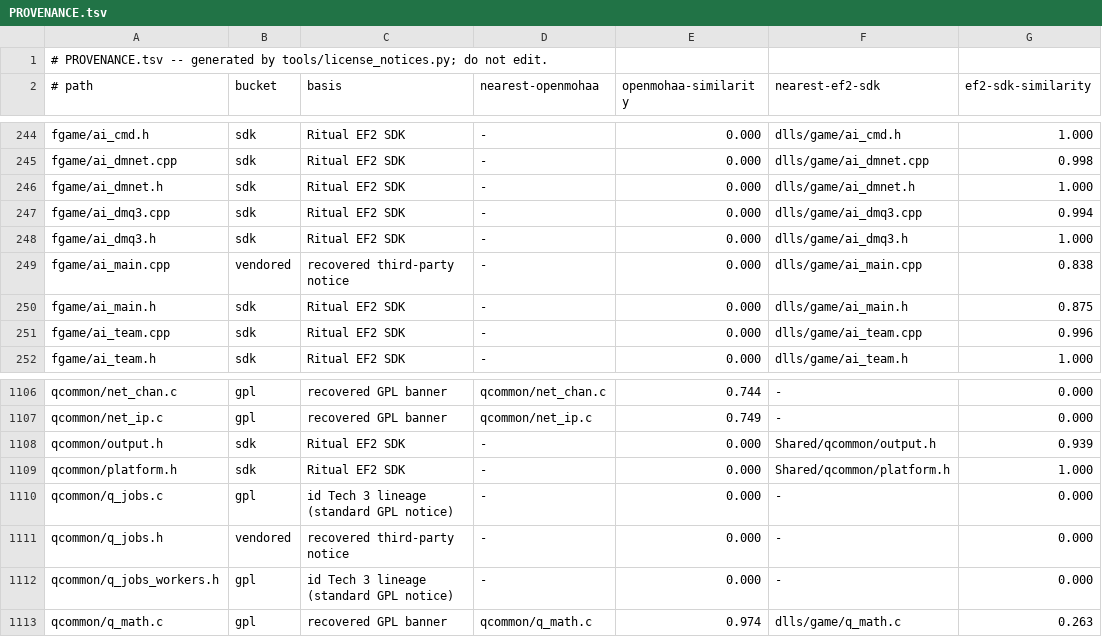
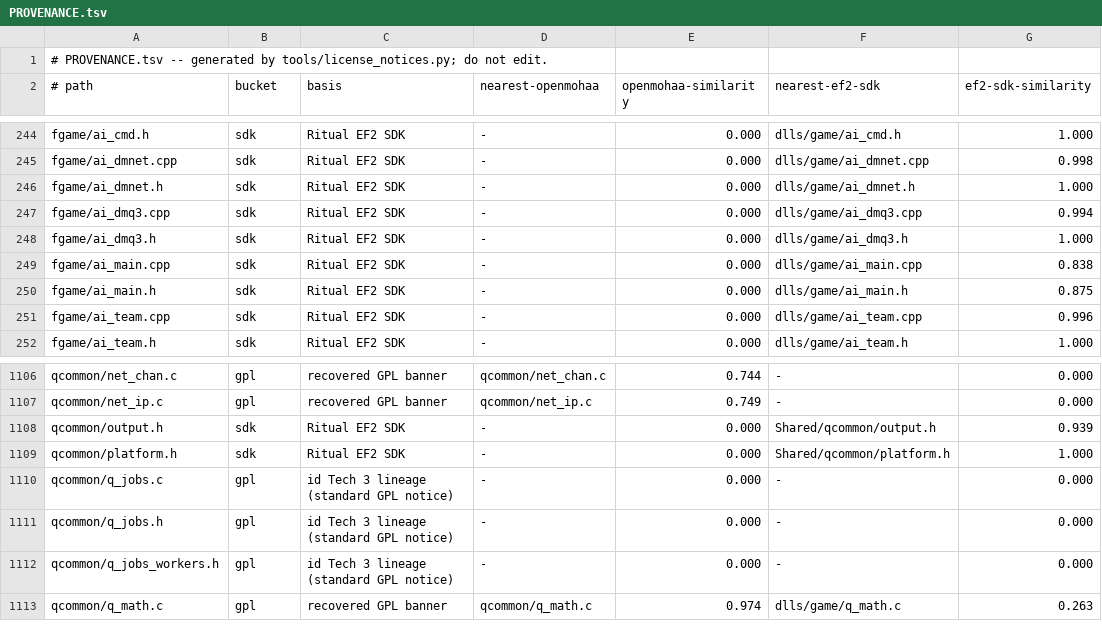
Before and after one commit to imjustadudegamer/Provenance-Elite-Force-II-decomp-Android-linux, a TSV file: PROVENANCE.tsv, drawn as a sheet; only a part is shown, gaps mark what is left out.

```diff
--- a/PROVENANCE.tsv
+++ b/PROVENANCE.tsv
@@ -248,3 +248,3 @@ fgame/ai_dmq3.cpp	sdk	Ritual EF2 SDK	-	0.000	dlls/game/ai_dmq3.cpp	0.994
 fgame/ai_dmq3.h	sdk	Ritual EF2 SDK	-	0.000	dlls/game/ai_dmq3.h	1.000
-fgame/ai_main.cpp	vendored	recovered third-party notice	-	0.000	dlls/game/ai_main.cpp	0.838
+fgame/ai_main.cpp	sdk	Ritual EF2 SDK	-	0.000	dlls/game/ai_main.cpp	0.838
 fgame/ai_main.h	sdk	Ritual EF2 SDK	-	0.000	dlls/game/ai_main.h	0.875
@@ -1110,3 +1110,3 @@ qcommon/platform.h	sdk	Ritual EF2 SDK	-	0.000	Shared/qcommon/platform.h	1.000
 qcommon/q_jobs.c	gpl	id Tech 3 lineage (standard GPL notice)	-	0.000	-	0.000
-qcommon/q_jobs.h	vendored	recovered third-party notice	-	0.000	-	0.000
+qcommon/q_jobs.h	gpl	id Tech 3 lineage (standard GPL notice)	-	0.000	-	0.000
 qcommon/q_jobs_workers.h	gpl	id Tech 3 lineage (standard GPL notice)	-	0.000	-	0.000
```
Also changed, not shown: 6 other files.
